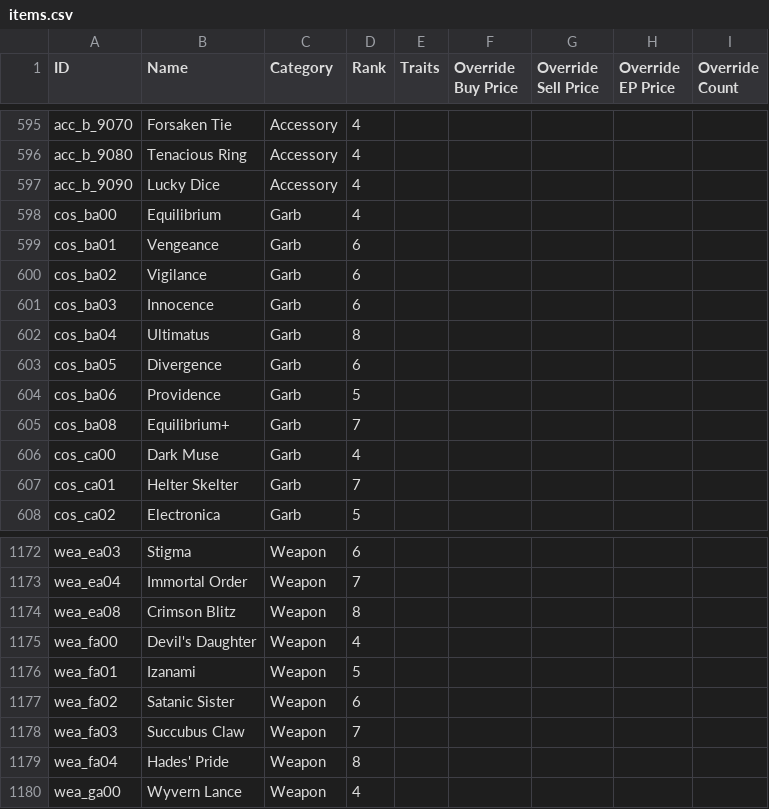
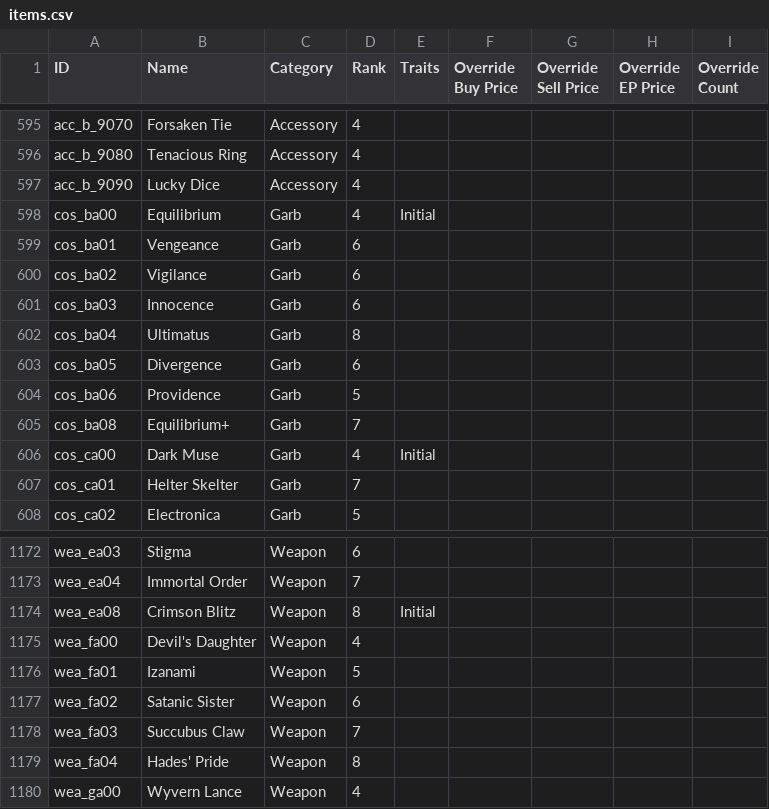
Before and after one commit to Bartz24/FFModdingWPF, a CSV file: LRRando/bin/data/items.csv, drawn as a sheet; only a part is shown, gaps mark what is left out.

```diff
--- a/LRRando/bin/data/items.csv
+++ b/LRRando/bin/data/items.csv
@@ -597,3 +597,3 @@ acc_b_9080,Tenacious Ring,Accessory,4,,,,,
 acc_b_9090,Lucky Dice,Accessory,4,,,,,
-cos_ba00,Equilibrium,Garb,4,,,,,
+cos_ba00,Equilibrium,Garb,4,Initial,,,,
 cos_ba01,Vengeance,Garb,6,,,,,
@@ -605,3 +605,3 @@ cos_ba06,Providence,Garb,5,,,,,
 cos_ba08,Equilibrium+,Garb,7,,,,,
-cos_ca00,Dark Muse,Garb,4,,,,,
+cos_ca00,Dark Muse,Garb,4,Initial,,,,
 cos_ca01,Helter Skelter,Garb,7,,,,,
@@ -1173,3 +1173,3 @@ wea_ea03,Stigma,Weapon,6,,,,,
 wea_ea04,Immortal Order,Weapon,7,,,,,
-wea_ea08,Crimson Blitz,Weapon,8,,,,,
+wea_ea08,Crimson Blitz,Weapon,8,Initial,,,,
 wea_fa00,Devil's Daughter,Weapon,4,,,,,
```
Also changed, not shown: LRRando/bin/data/areaConnections.csv, LRRando/bin/data/fakeChecks.csv, 24 other files.
